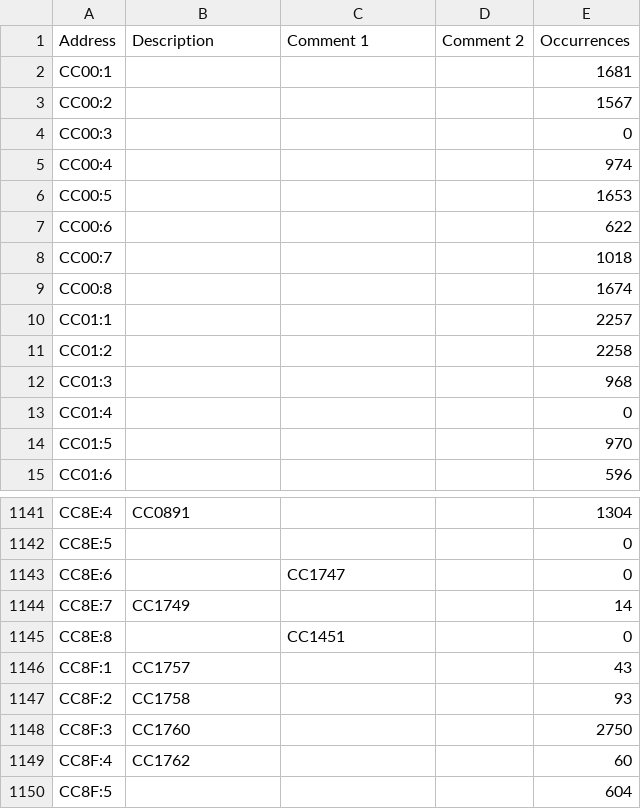
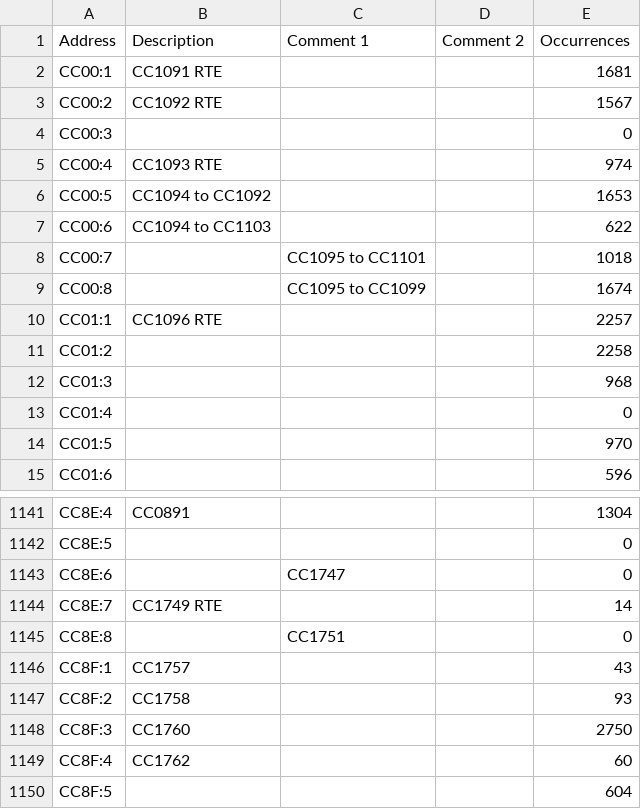
Before and after one commit to Shwam3/EASMData, a CSV file: CC Mappings.csv, drawn as a sheet; only a part is shown, gaps mark what is left out.

```diff
--- a/CC Mappings.csv
+++ b/CC Mappings.csv
@@ -1,11 +1,11 @@
 Address,Description,Comment 1,Comment 2,Occurrences
-CC00:1,,,,1681
-CC00:2,,,,1567
+CC00:1,CC1091 RTE,,,1681
+CC00:2,CC1092 RTE,,,1567
 CC00:3,,,,0
-CC00:4,,,,974
-CC00:5,,,,1653
-CC00:6,,,,622
-CC00:7,,,,1018
-CC00:8,,,,1674
-CC01:1,,,,2257
+CC00:4,CC1093 RTE,,,974
+CC00:5,CC1094 to CC1092,,,1653
+CC00:6,CC1094 to CC1103,,,622
+CC00:7,,CC1095 to CC1101,,1018
+CC00:8,,CC1095 to CC1099,,1674
+CC01:1,CC1096 RTE,,,2257
 CC01:2,,,,2258
@@ -1143,4 +1143,4 @@ CC8E:5,,,,0
 CC8E:6,,CC1747,,0
-CC8E:7,CC1749,,,14
-CC8E:8,,CC1451,,0
+CC8E:7,CC1749 RTE,,,14
+CC8E:8,,CC1751,,0
 CC8F:1,CC1757,,,43
```
Also changed, not shown: SE Mappings.csv, SX Mappings.csv, 1 other file.
